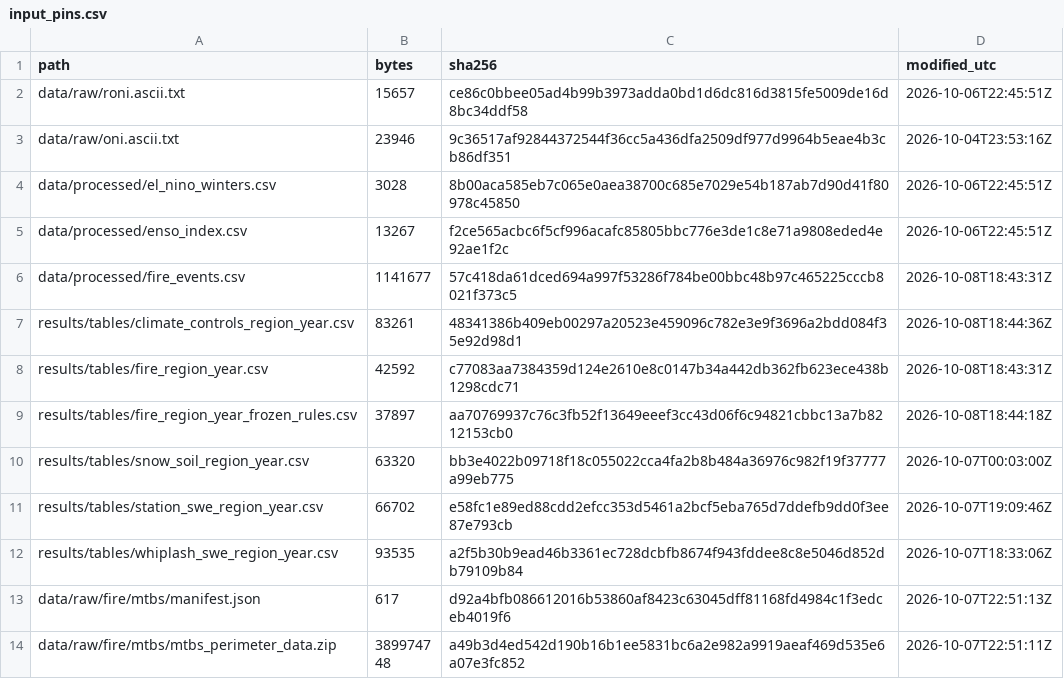
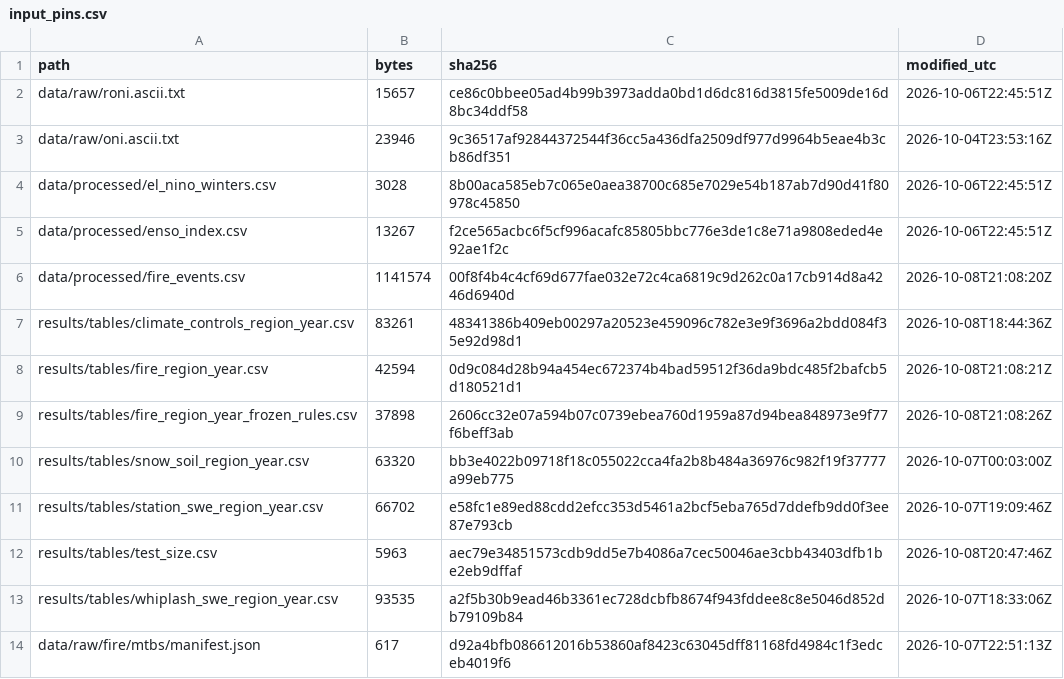
Before and after one commit to dacekroberts/hydrowhiplash-elnino26, a CSV file: results/tables/input_pins.csv, drawn as a sheet; only a part is shown; the shorter side is filled out with more unchanged rows.

```diff
--- a/results/tables/input_pins.csv
+++ b/results/tables/input_pins.csv
@@ -5,8 +5,9 @@ data/processed/el_nino_winters.csv,3028,8b00aca585eb7c065e0aea38700c685e7029e54b
 data/processed/enso_index.csv,13267,f2ce565acbc6f5cf996acafc85805bbc776e3de1c8e71a9808eded4e92ae1f2c,2026-10-06T22:45:51Z
-data/processed/fire_events.csv,1141677,57c418da61dced694a997f53286f784be00bbc48b97c465225cccb8021f373c5,2026-10-08T18:43:31Z
+data/processed/fire_events.csv,1141574,00f8f4b4c4cf69d677fae032e72c4ca6819c9d262c0a17cb914d8a4246d6940d,2026-10-08T21:08:20Z
 results/tables/climate_controls_region_year.csv,83261,48341386b409eb00297a20523e459096c782e3e9f3696a2bdd084f35e92d98d1,2026-10-08T18:44:36Z
-results/tables/fire_region_year.csv,42592,c77083aa7384359d124e2610e8c0147b34a442db362fb623ece438b1298cdc71,2026-10-08T18:43:31Z
-results/tables/fire_region_year_frozen_rules.csv,37897,aa70769937c76c3fb52f13649eeef3cc43d06f6c94821cbbc13a7b8212153cb0,2026-10-08T18:44:18Z
+results/tables/fire_region_year.csv,42594,0d9c084d28b94a454ec672374b4bad59512f36da9bdc485f2bafcb5d180521d1,2026-10-08T21:08:21Z
+results/tables/fire_region_year_frozen_rules.csv,37898,2606cc32e07a594b07c0739ebea760d1959a87d94bea848973e9f77f6beff3ab,2026-10-08T21:08:26Z
 results/tables/snow_soil_region_year.csv,63320,bb3e4022b09718f18c055022cca4fa2b8b484a36976c982f19f37777a99eb775,2026-10-07T00:03:00Z
 results/tables/station_swe_region_year.csv,66702,e58fc1e89ed88cdd2efcc353d5461a2bcf5eba765d7ddefb9dd0f3ee87e793cb,2026-10-07T19:09:46Z
+results/tables/test_size.csv,5963,aec79e34851573cdb9dd5e7b4086a7cec50046ae3cbb43403dfb1be2eb9dffaf,2026-10-08T20:47:46Z
 results/tables/whiplash_swe_region_year.csv,93535,a2f5b30b9ead46b3361ec728dcbfb8674f943fddee8c8e5046d852db79109b84,2026-10-07T18:33:06Z
```
Also changed, not shown: results/tables/fire_region_year.csv, results/tables/fire_region_year_frozen_rules.csv, 15 other files.
